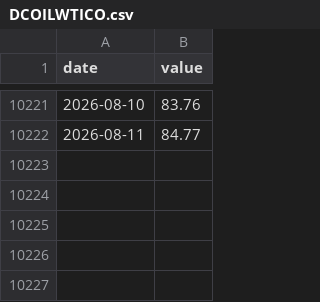
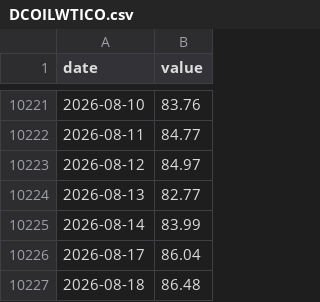
Before and after one commit to Jellydidy/macro-watch, a CSV file: data/fred/DCOILWTICO.csv, drawn as a sheet; only a part is shown, gaps mark what is left out.

```diff
--- a/data/fred/DCOILWTICO.csv
+++ b/data/fred/DCOILWTICO.csv
@@ -10222 +10222,6 @@ date,value
 2026-08-11,84.77
+2026-08-12,84.97
+2026-08-13,82.77
+2026-08-14,83.99
+2026-08-17,86.04
+2026-08-18,86.48
```
Also changed, not shown: data/fred/BAMLH0A0HYM2.csv, data/fred/DFII10.csv, 7 other files.
